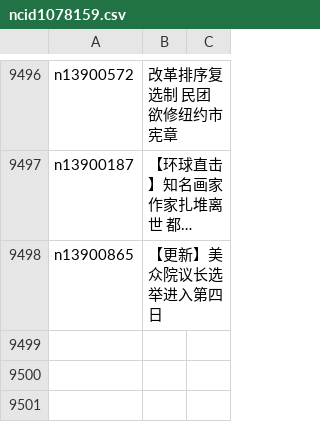
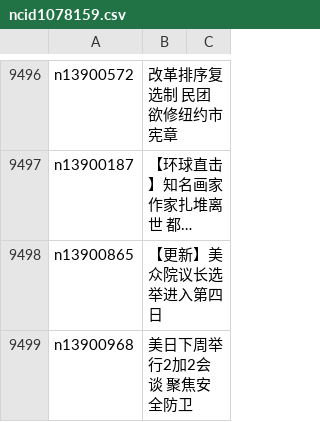
Before and after one commit to epic-marker/epoch-news, a CSV file: indexes/ncid1078159.csv, drawn as a sheet; only a part is shown, gaps mark what is left out; long unchanged cells end in …; the diff names each change by its address in the sheet, - before the commit and + after, or states it on an @@ line.

```diff
--- a/indexes/ncid1078159.csv
+++ b/indexes/ncid1078159.csv
+row 9499: n13900968 | 美日下周举行2加2会谈 聚焦安全防卫
```
Also changed, not shown: indexes/ncid1078160.csv, indexes/ncid277.csv, 53 other files.
